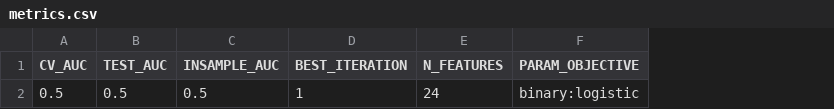
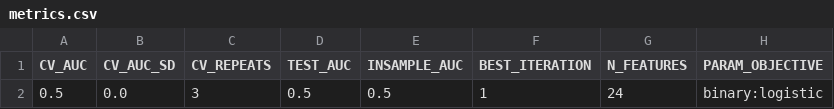
Before and after one commit to ARPAH-PROSPR-TA2a/track-2.2-ml-response-index, a CSV file: test_outputs/track22_integration/FU1/xgb/metrics.csv, drawn as a sheet; only a part is shown; the diff names each change by its address in the sheet, - before the commit and + after, or states it on an @@ line.

```diff
--- a/test_outputs/track22_integration/FU1/xgb/metrics.csv
+++ b/test_outputs/track22_integration/FU1/xgb/metrics.csv
+column B (CV_AUC_SD), row 2: 0.0
+column C (CV_REPEATS), row 2: 3
```
Also changed, not shown: test_outputs/track22_integration/FU1/enet/weights.csv, test_outputs/track22_integration/FU1/preprocessing.csv, 22 other files.
